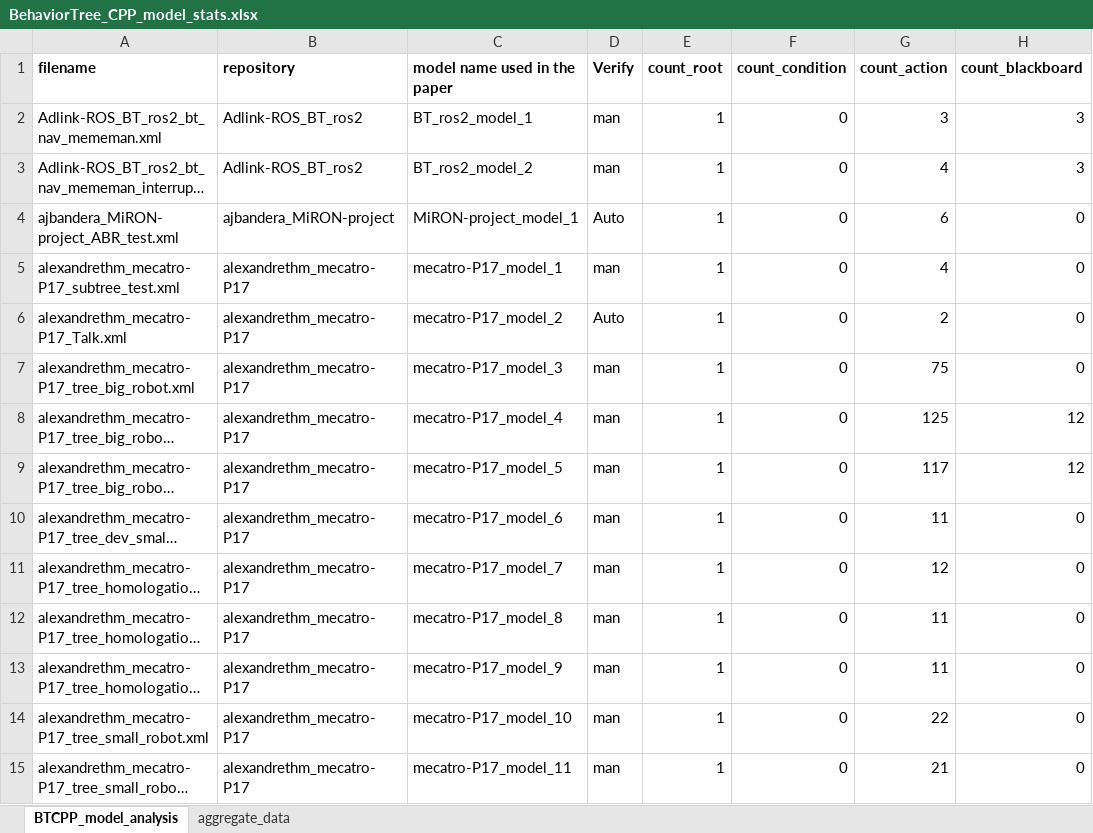
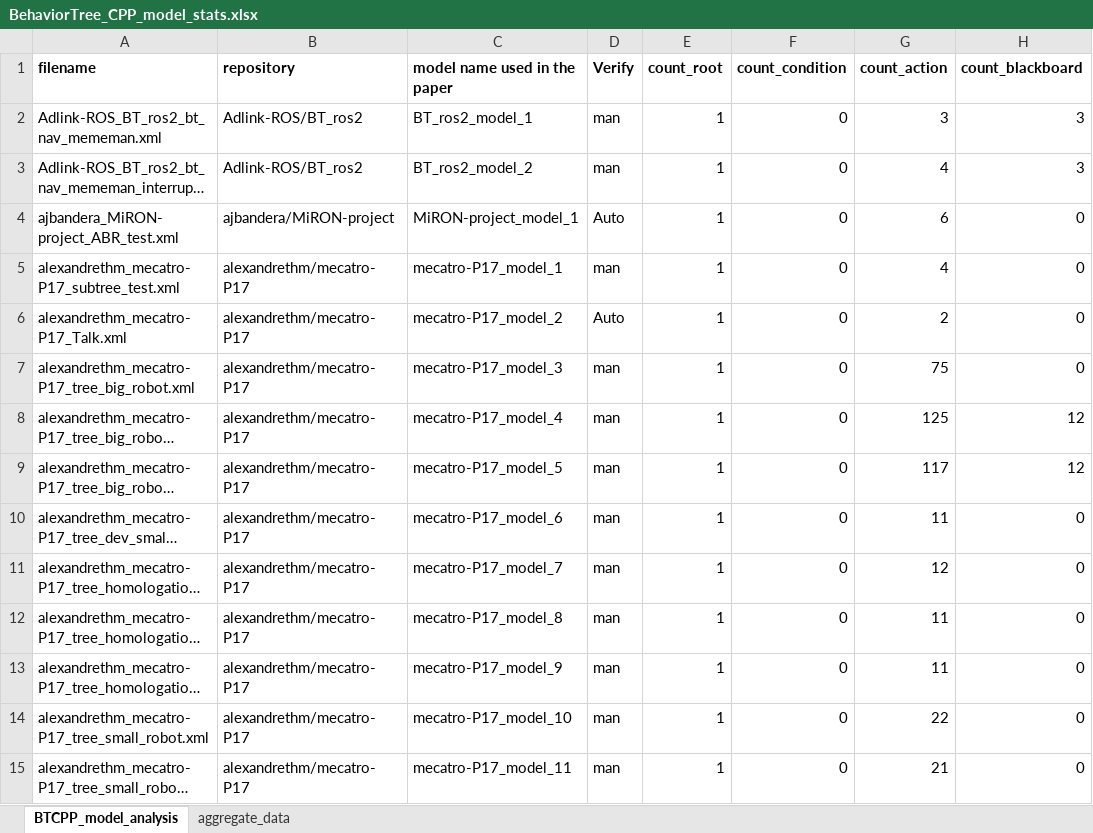
Before and after one commit to RazanGhzouli/Behavior-Trees-in-Action, an Excel workbook: behavior-trees-dataset/raw-model-data/BehaviorTree.CPP/BehaviorTree_CPP_model_stats.xlsx, sheet BTCPP_model_analysis, drawn as a sheet; only a part is shown; long unchanged cells end in …; values as stored, in another font and other column widths than the file's, no borders; the diff covers the shown part only; the diff names each change by its address in the sheet, - before the commit and + after, or states it on an @@ line.

```diff
--- a/behavior-trees-dataset/raw-model-data/BehaviorTree.CPP/BehaviorTree_CPP_model_stats.xlsx (sheet BTCPP_model_analysis)
+++ b/behavior-trees-dataset/raw-model-data/BehaviorTree.CPP/BehaviorTree_CPP_model_stats.xlsx (sheet BTCPP_model_analysis)
-B2:B3 (repository): Adlink-ROS_BT_ros2
+B2:B3 (repository): Adlink-ROS/BT_ros2
-B4 (repository): ajbandera_MiRON-project
+B4 (repository): ajbandera/MiRON-project
-B5:B15 (repository): alexandrethm_mecatro-P17
+B5:B15 (repository): alexandrethm/mecatro-P17
```
Also changed, not shown: 41 edited cells elsewhere in this sheet, sheet aggregate_data, behavior-trees-dataset/behavior-trees-sampled-projects.xlsx, behavior-trees-dataset/raw-model-data/py_trees_ros/py_trees_ros_model_stats.xlsx.
